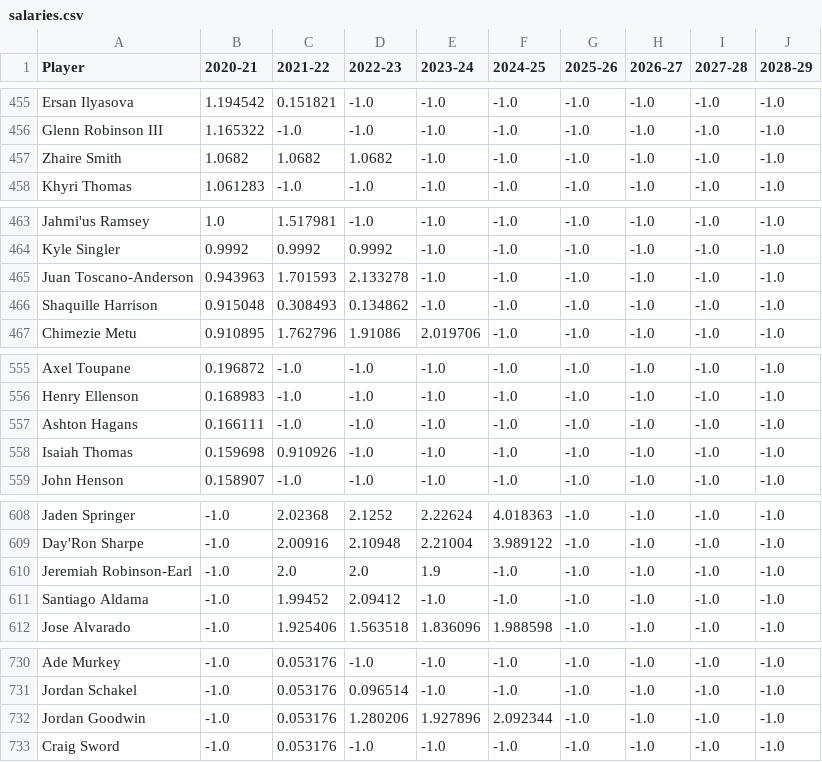
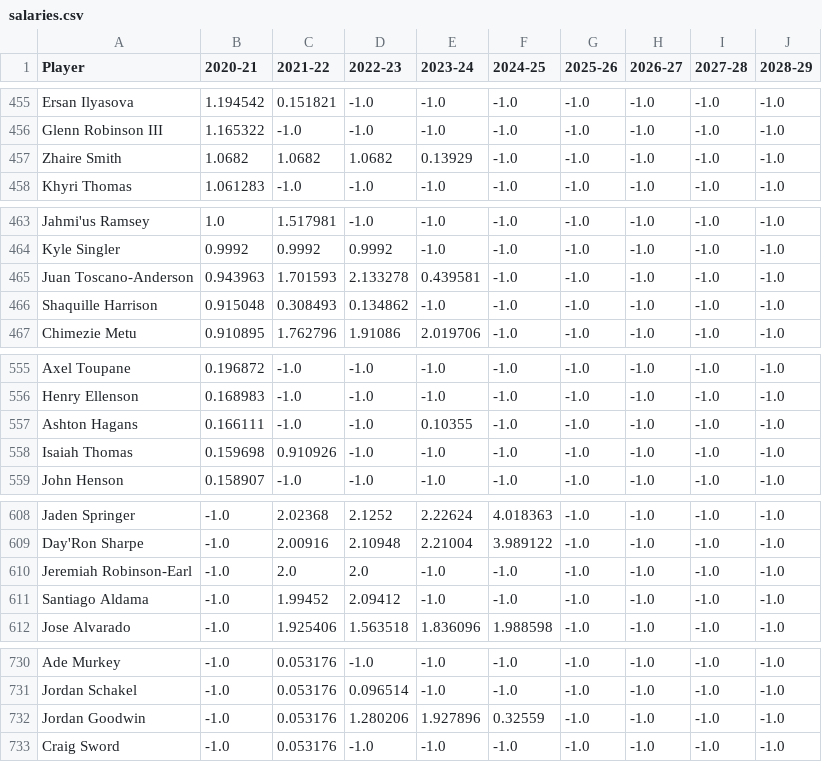
Before and after one commit to andreeacobzaru/QDAA-Project, a CSV file: salaries.csv, drawn as a sheet; only a part is shown, gaps mark what is left out; the diff covers the shown part only.

Commit message:
Finished combadd.ipynb and final_data.csv

```diff
--- a/salaries.csv
+++ b/salaries.csv
@@ -456,3 +456,3 @@ Ersan Ilyasova,1.194542,0.151821,-1.0,-1.0,-1.0,-1.0,-1.0,-1.0,-1.0
 Glenn Robinson III,1.165322,-1.0,-1.0,-1.0,-1.0,-1.0,-1.0,-1.0,-1.0
-Zhaire Smith,1.0682,1.0682,1.0682,-1.0,-1.0,-1.0,-1.0,-1.0,-1.0
+Zhaire Smith,1.0682,1.0682,1.0682,0.13929,-1.0,-1.0,-1.0,-1.0,-1.0
 Khyri Thomas,1.061283,-1.0,-1.0,-1.0,-1.0,-1.0,-1.0,-1.0,-1.0
@@ -464,3 +464,3 @@ Jahmi'us Ramsey,1.0,1.517981,-1.0,-1.0,-1.0,-1.0,-1.0,-1.0,-1.0
 Kyle Singler,0.9992,0.9992,0.9992,-1.0,-1.0,-1.0,-1.0,-1.0,-1.0
-Juan Toscano-Anderson,0.943963,1.701593,2.133278,-1.0,-1.0,-1.0,-1.0,-1.0,-1.0
+Juan Toscano-Anderson,0.943963,1.701593,2.133278,0.439581,-1.0,-1.0,-1.0,-1.0,-1.0
 Shaquille Harrison,0.915048,0.308493,0.134862,-1.0,-1.0,-1.0,-1.0,-1.0,-1.0
@@ -556,3 +556,3 @@ Axel Toupane,0.196872,-1.0,-1.0,-1.0,-1.0,-1.0,-1.0,-1.0,-1.0
 Henry Ellenson,0.168983,-1.0,-1.0,-1.0,-1.0,-1.0,-1.0,-1.0,-1.0
-Ashton Hagans,0.166111,-1.0,-1.0,-1.0,-1.0,-1.0,-1.0,-1.0,-1.0
+Ashton Hagans,0.166111,-1.0,-1.0,0.10355,-1.0,-1.0,-1.0,-1.0,-1.0
 Isaiah Thomas,0.159698,0.910926,-1.0,-1.0,-1.0,-1.0,-1.0,-1.0,-1.0
@@ -609,3 +609,3 @@ Jaden Springer,-1.0,2.02368,2.1252,2.22624,4.018363,-1.0,-1.0,-1.0,-1.0
 Day'Ron Sharpe,-1.0,2.00916,2.10948,2.21004,3.989122,-1.0,-1.0,-1.0,-1.0
-Jeremiah Robinson-Earl,-1.0,2.0,2.0,1.9,-1.0,-1.0,-1.0,-1.0,-1.0
+Jeremiah Robinson-Earl,-1.0,2.0,2.0,-1.0,-1.0,-1.0,-1.0,-1.0,-1.0
 Santiago Aldama,-1.0,1.99452,2.09412,-1.0,-1.0,-1.0,-1.0,-1.0,-1.0
@@ -731,3 +731,3 @@ Ade Murkey,-1.0,0.053176,-1.0,-1.0,-1.0,-1.0,-1.0,-1.0,-1.0
 Jordan Schakel,-1.0,0.053176,0.096514,-1.0,-1.0,-1.0,-1.0,-1.0,-1.0
-Jordan Goodwin,-1.0,0.053176,1.280206,1.927896,2.092344,-1.0,-1.0,-1.0,-1.0
+Jordan Goodwin,-1.0,0.053176,1.280206,1.927896,0.32559,-1.0,-1.0,-1.0,-1.0
 Craig Sword,-1.0,0.053176,-1.0,-1.0,-1.0,-1.0,-1.0,-1.0,-1.0
```
Also changed, not shown: 8 added rows, 1 removed row and 22 edited cells elsewhere in this file, stats.csv, 5 other files.
